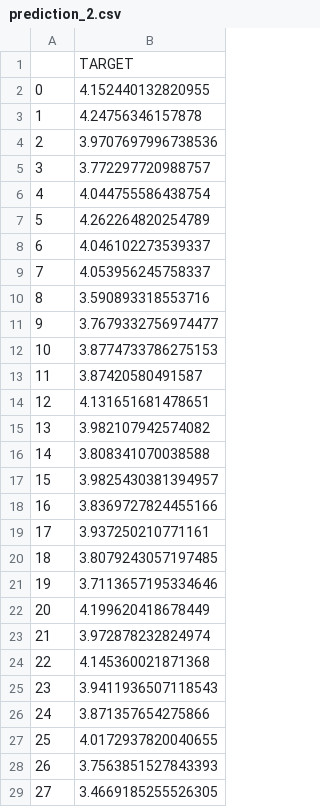
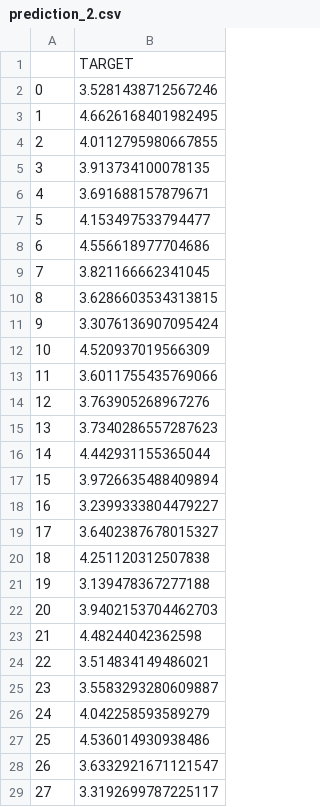
Before and after one commit to pedromgcatarino/AA_P2, a CSV file: prediction_2.csv, drawn as a sheet; only a part is shown; the diff covers the shown part only.

```diff
--- a/prediction_2.csv
+++ b/prediction_2.csv
@@ -1,29 +1,29 @@
 ,TARGET
-0,4.152440132820955
-1,4.24756346157878
-2,3.9707697996738536
-3,3.772297720988757
-4,4.044755586438754
-5,4.262264820254789
-6,4.046102273539337
-7,4.053956245758337
-8,3.590893318553716
-9,3.7679332756974477
-10,3.8774733786275153
-11,3.87420580491587
-12,4.131651681478651
-13,3.982107942574082
-14,3.808341070038588
-15,3.9825430381394957
-16,3.8369727824455166
-17,3.937250210771161
-18,3.8079243057197485
-19,3.7113657195334646
-20,4.199620418678449
-21,3.972878232824974
-22,4.145360021871368
-23,3.9411936507118543
-24,3.871357654275866
-25,4.0172937820040655
-26,3.7563851527843393
-27,3.4669185255526305
+0,3.5281438712567246
+1,4.6626168401982495
+2,4.0112795980667855
+3,3.913734100078135
+4,3.691688157879671
+5,4.153497533794477
+6,4.556618977704686
+7,3.821166662341045
+8,3.6286603534313815
+9,3.3076136907095424
+10,4.520937019566309
+11,3.6011755435769066
+12,3.763905268967276
+13,3.7340286557287623
+14,4.442931155365044
+15,3.9726635488409894
+16,3.2399333804479227
+17,3.6402387678015327
+18,4.251120312507838
+19,3.139478367277188
+20,3.9402153704462703
+21,4.48244042362598
+22,3.514834149486021
+23,3.5583293280609887
+24,4.042258593589279
+25,4.536014930938486
+26,3.6332921671121547
+27,3.3192699787225117
```
Also changed, not shown: 72 edited cells elsewhere in this file, prediction_1.csv, prediction_3.csv, 4 other files.
